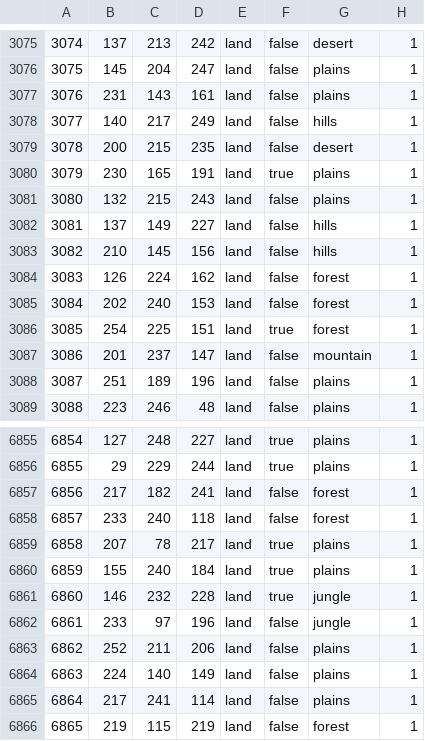
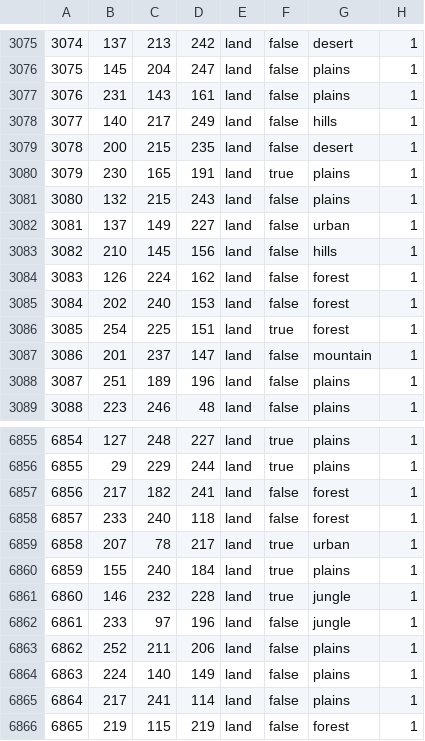
Before and after one commit to Mefewe/Inversion-of-The-Sun, a CSV file: map/definition.csv, drawn as a sheet; only a part is shown, gaps mark what is left out.

```diff
--- a/map/definition.csv
+++ b/map/definition.csv
@@ -3081,3 +3081,3 @@
 3080;132;215;243;land;false;plains;1
-3081;137;149;227;land;false;hills;1
+3081;137;149;227;land;false;urban;1
 3082;210;145;156;land;false;hills;1
@@ -6858,3 +6858,3 @@
 6857;233;240;118;land;false;forest;1
-6858;207;78;217;land;true;plains;1
+6858;207;78;217;land;true;urban;1
 6859;155;240;184;land;true;plains;1
```
Also changed, not shown: 25 other files.
